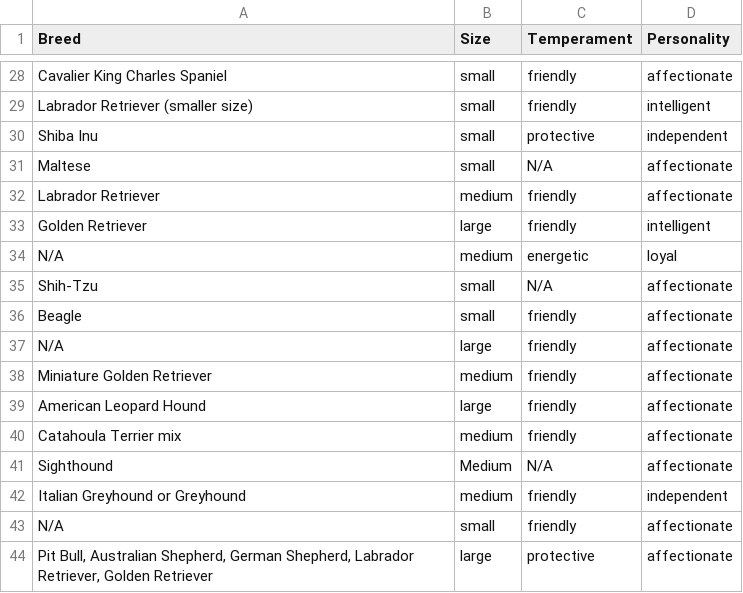
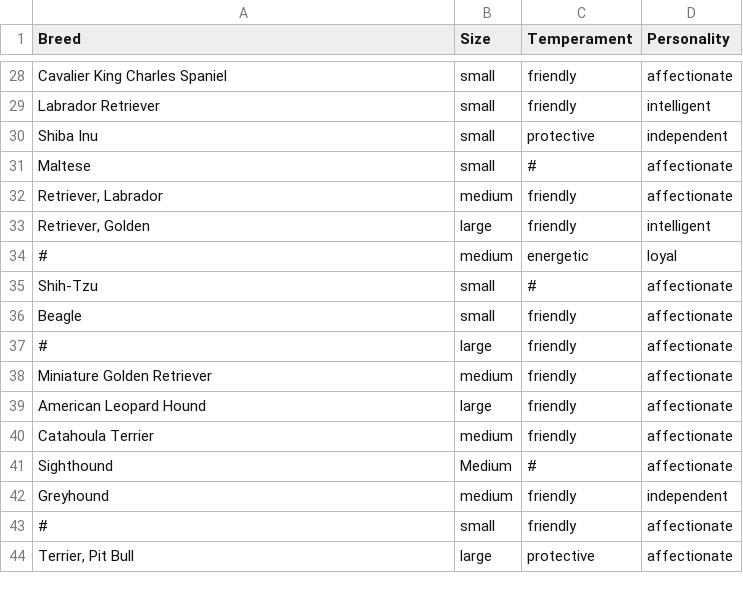
Before and after one commit to ngurro/Senior-Project-F23, a CSV file: RedditDataFormatted2.csv, drawn as a sheet; only a part is shown, gaps mark what is left out; the diff covers the shown part only; the diff names each change by its address in the sheet, - before the commit and + after, or states it on an @@ line.

```diff
--- a/RedditDataFormatted2.csv
+++ b/RedditDataFormatted2.csv
-A29 (Breed): Labrador Retriever (smaller size)
+A29 (Breed): Labrador Retriever
-C31 (Temperament): N/A
+C31 (Temperament): #
-A32 (Breed): Labrador Retriever
+A32 (Breed): Retriever, Labrador
-A33 (Breed): Golden Retriever
+A33 (Breed): Retriever, Golden
-A34 (Breed): N/A
+A34 (Breed): #
-C35 (Temperament): N/A
+C35 (Temperament): #
-A37 (Breed): N/A
+A37 (Breed): #
-A40 (Breed): Catahoula Terrier mix
+A40 (Breed): Catahoula Terrier
-C41 (Temperament): N/A
+C41 (Temperament): #
-A42 (Breed): Italian Greyhound or Greyhound
+A42 (Breed): Greyhound
-A43 (Breed): N/A
+A43 (Breed): #
-A44 (Breed): Pit Bull, Australian Shepherd, German Shepherd, Labrador Retriever, Golden Retriever
+A44 (Breed): Terrier, Pit Bull
```
Also changed, not shown: 5 added rows, 5 removed rows and 23 edited cells elsewhere in this file, PVAS Abridged.csv, 1 other file.
